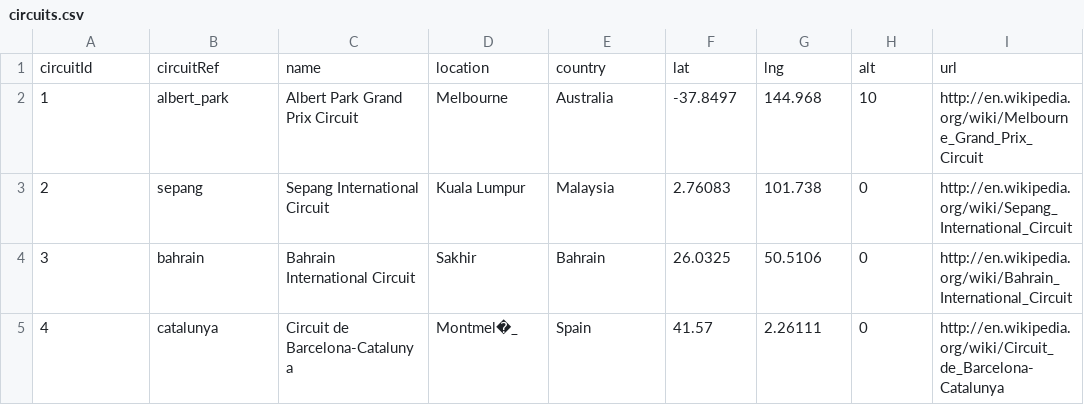
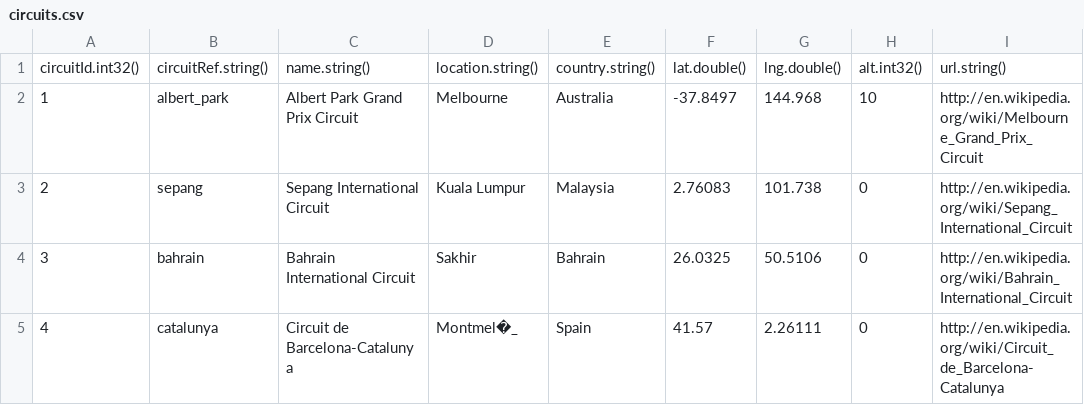
Before and after one commit to just331/f1-data-visualization, a CSV file: dataset/circuits.csv, drawn as a sheet; only a part is shown; removed rows and columns are numbered as before the commit, all else as after; the diff names each change by its address in the sheet, - before the commit and + after, or states it on an @@ line.

```diff
--- a/dataset/circuits.csv
+++ b/dataset/circuits.csv
-row 1: circuitId | circuitRef | name | location | country | lat | lng | alt | url
+row 1: circuitId.int32() | circuitRef.string() | name.string() | location.string() | country.string() | lat.double() | lng.double() | alt.int32() | url.string()
```
Also changed, not shown: dataset/constructorStandings.csv, dataset/driverStandings.csv, 12 other files.
